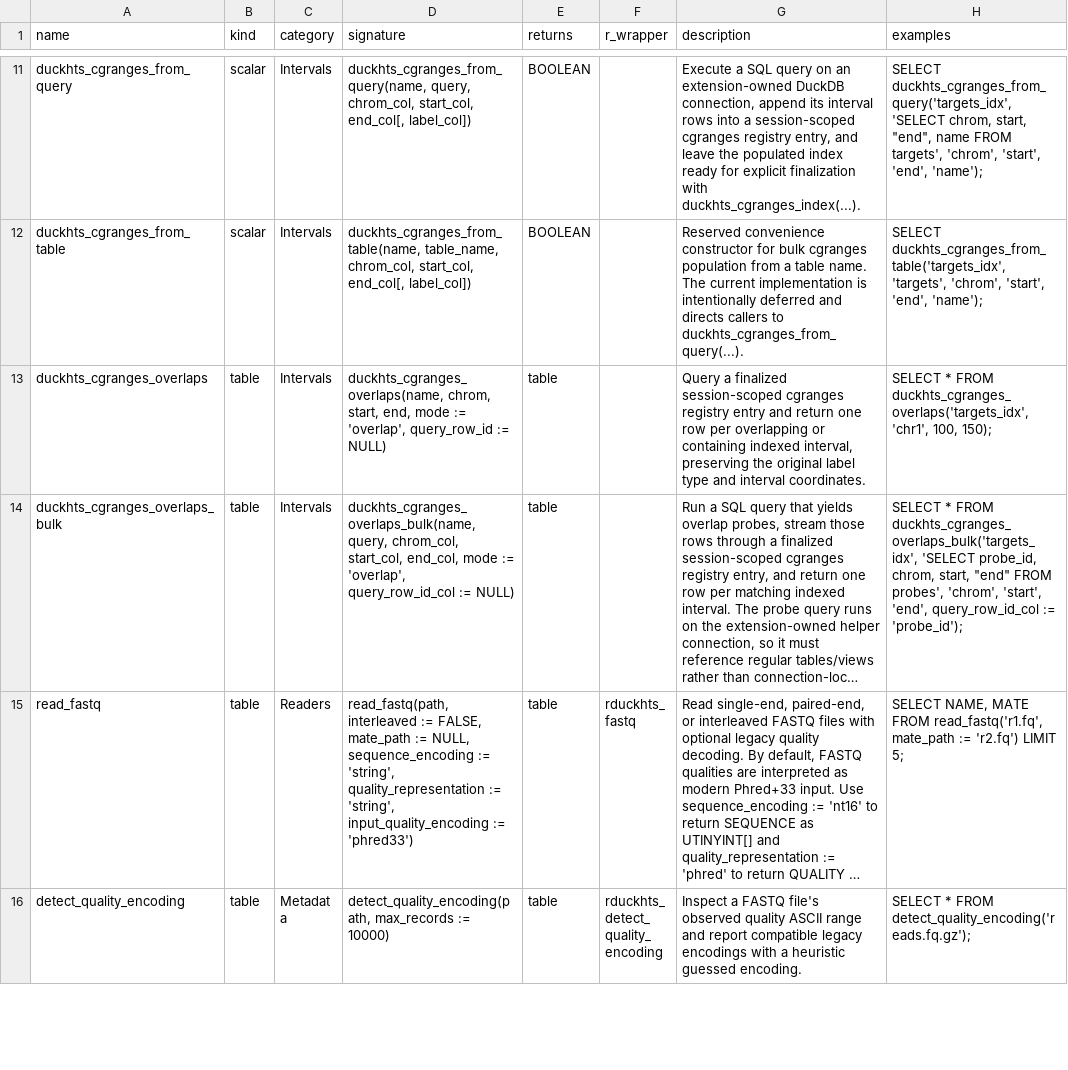
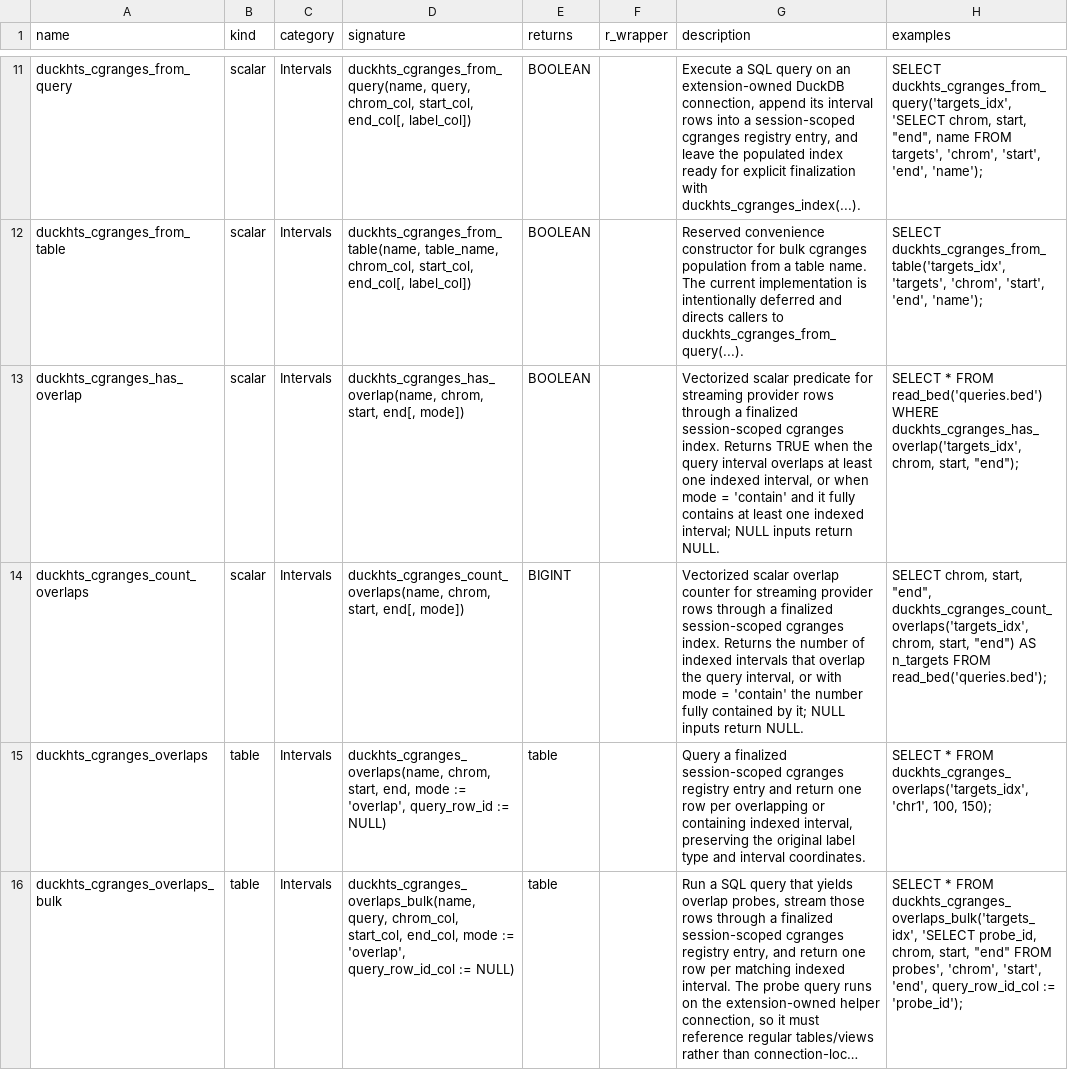
Before and after one commit to RGenomicsETL/duckhts, a TSV file: r/Rduckhts/inst/function_catalog/functions.tsv, drawn as a sheet; only a part is shown, gaps mark what is left out; the shorter side is filled out with more unchanged rows; long unchanged cells end in ….

Commit message:
Add streaming cgranges scalar probes

```diff
--- a/r/Rduckhts/inst/function_catalog/functions.tsv
+++ b/r/Rduckhts/inst/function_catalog/functions.tsv
@@ -12,2 +12,4 @@ duckhts_cgranges_from_query	scalar	Intervals	duckhts_cgranges_from_query(name, q
 duckhts_cgranges_from_table	scalar	Intervals	duckhts_cgranges_from_table(name, table_name, chrom_col, start_col, end_col[, label_col])	BOOLEAN		Reserved convenience constructor for bulk cgranges population from a table name. The current implementation is intentionally deferred and directs callers to duckhts_cgranges_from_query(...).	SELECT duckhts_cgranges_from_table('targets_idx', 'targets', 'chrom', 'start', 'end', 'name');
+duckhts_cgranges_has_overlap	scalar	Intervals	duckhts_cgranges_has_overlap(name, chrom, start, end[, mode])	BOOLEAN		Vectorized scalar predicate for streaming provider rows through a finalized session-scoped cgranges index. Returns TRUE when the query interval overlaps at least one indexed interval, or when mode = 'contain' and it fully contains at least one indexed interval; NULL inputs return NULL.	"SELECT * FROM read_bed('queries.bed') WHERE duckhts_cgranges_has_overlap('targets_idx', chrom, start, ""end"");"
+duckhts_cgranges_count_overlaps	scalar	Intervals	duckhts_cgranges_count_overlaps(name, chrom, start, end[, mode])	BIGINT		Vectorized scalar overlap counter for streaming provider rows through a finalized session-scoped cgranges index. Returns the number of indexed intervals that overlap the query interval, or with mode = 'contain' the number fully contained by it; NULL inputs return NULL.	"SELECT chrom, start, ""end"", duckhts_cgranges_count_overlaps('targets_idx', chrom, start, ""end"") AS n_targets FROM read_bed('queries.bed');"
 duckhts_cgranges_overlaps	table	Intervals	duckhts_cgranges_overlaps(name, chrom, start, end, mode := 'overlap', query_row_id := NULL)	table		Query a finalized session-scoped cgranges registry entry and return one row per overlapping or containing indexed interval, preserving the original label type and interval coordinates.	SELECT * FROM duckhts_cgranges_overlaps('targets_idx', 'chr1', 100, 150);
```
Also changed, not shown: 19 other files.
